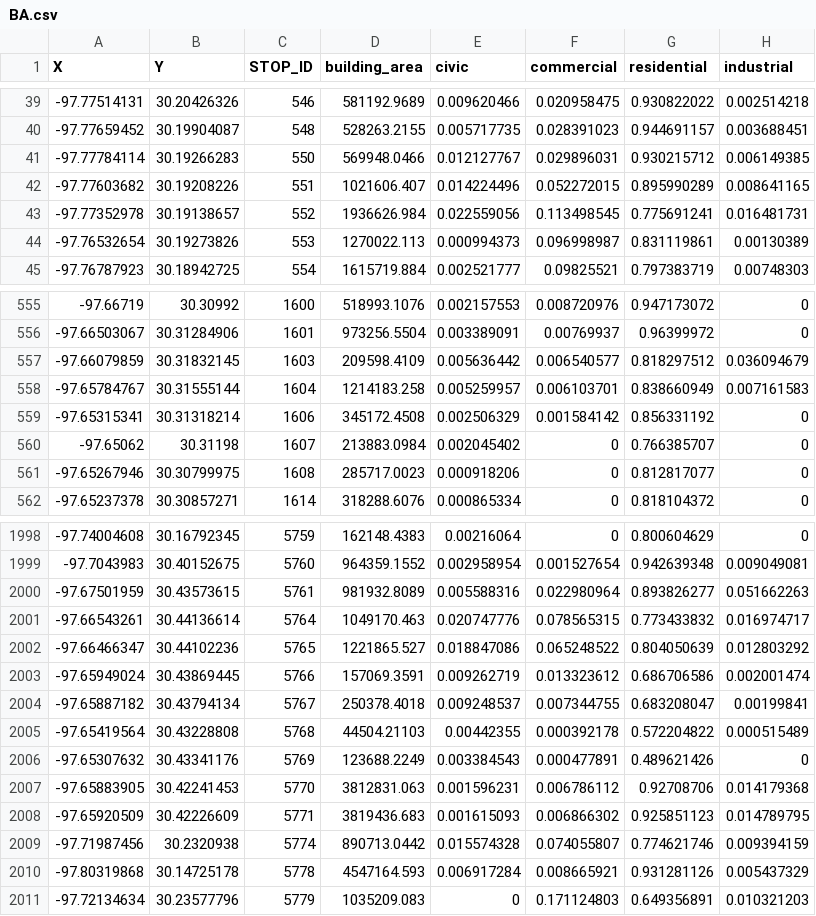
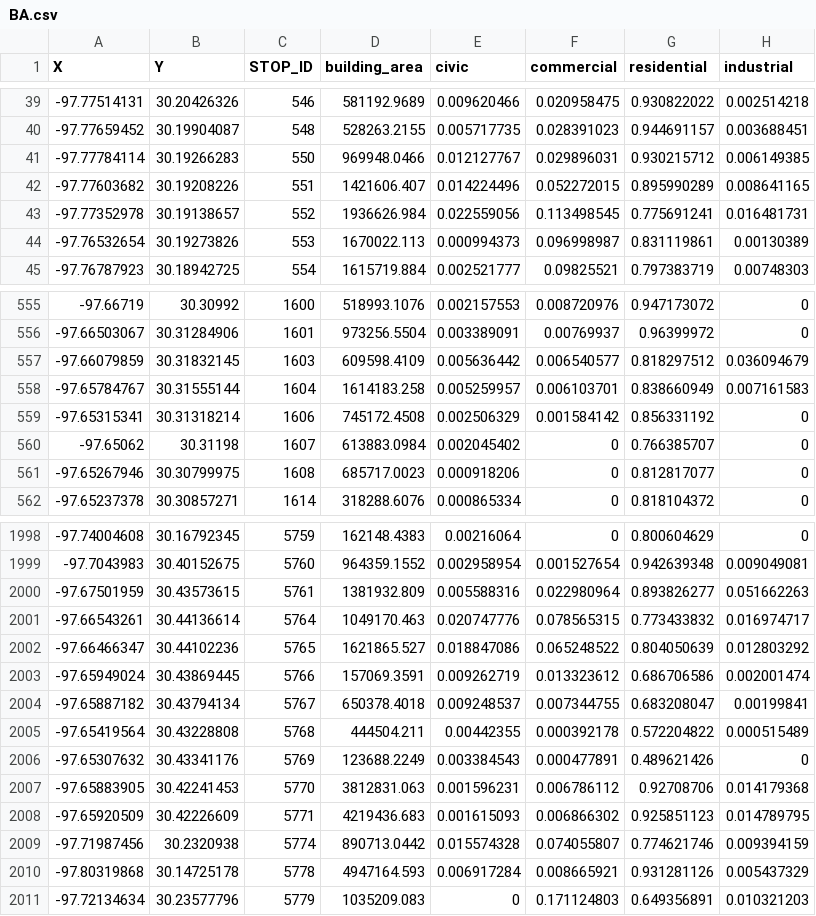
Before and after one commit to cathyxuhyx/MUSA801-Web-App, a CSV file: data/BA.csv, drawn as a sheet; only a part is shown, gaps mark what is left out; the diff covers the shown part only; the diff names each change by its address in the sheet, - before the commit and + after, or states it on an @@ line.

```diff
--- a/data/BA.csv
+++ b/data/BA.csv
-D41 (building_area): 569948.0466
+D41 (building_area): 969948.0466
-D42 (building_area): 1021606.407
+D42 (building_area): 1421606.407
-D44 (building_area): 1270022.113
+D44 (building_area): 1670022.113
-D557 (building_area): 209598.4109
+D557 (building_area): 609598.4109
-D558 (building_area): 1214183.258
+D558 (building_area): 1614183.258
-D559 (building_area): 345172.4508
+D559 (building_area): 745172.4508
-D560 (building_area): 213883.0984
+D560 (building_area): 613883.0984
-D561 (building_area): 285717.0023
+D561 (building_area): 685717.0023
-D2000 (building_area): 981932.8089
+D2000 (building_area): 1381932.809
-D2002 (building_area): 1221865.527
+D2002 (building_area): 1621865.527
-D2004 (building_area): 250378.4018
+D2004 (building_area): 650378.4018
-D2005 (building_area): 44504.21103
+D2005 (building_area): 444504.211
-D2008 (building_area): 3819436.683
+D2008 (building_area): 4219436.683
-D2010 (building_area): 4547164.593
+D2010 (building_area): 4947164.593
```
Also changed, not shown: 74 edited cells elsewhere in this file, data/FQ.csv, data/LU.csv.
